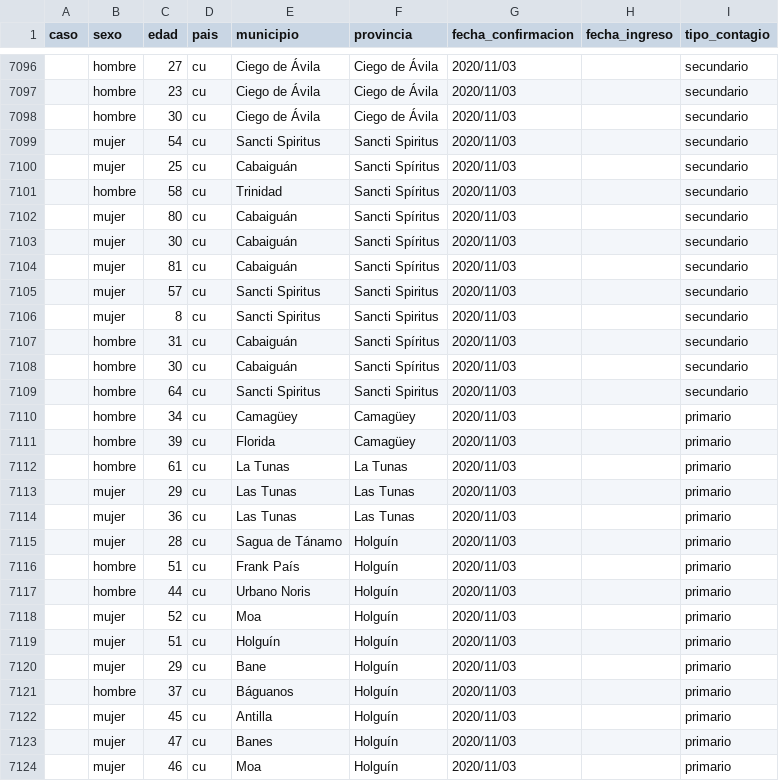
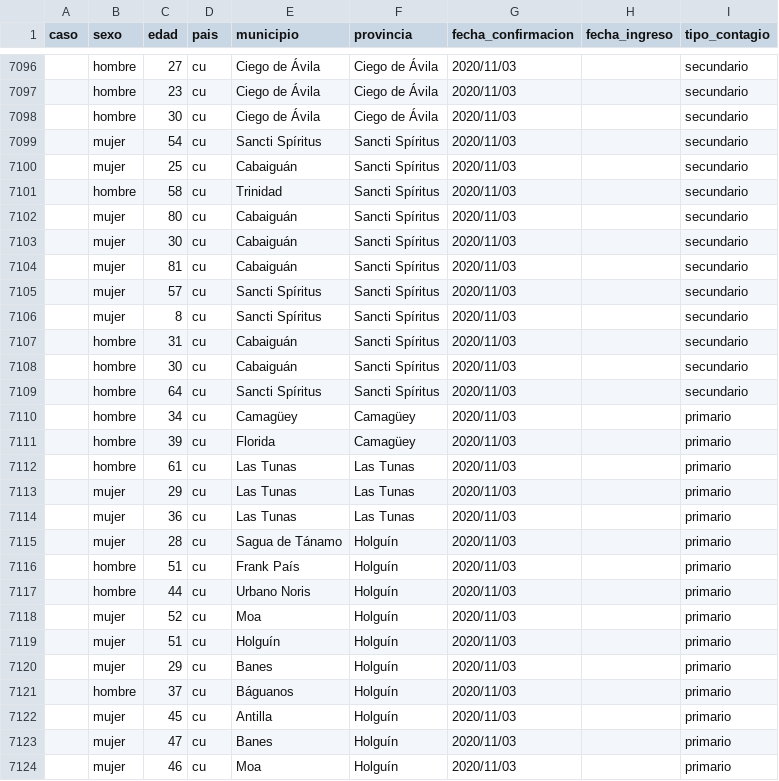
Before and after one commit to covid19cubadata/covid19cubadata.github.io, a CSV file: data/covid19-casos.csv, drawn as a sheet; only a part is shown, gaps mark what is left out.

Commit message:
Update countries data

```diff
--- a/data/covid19-casos.csv
+++ b/data/covid19-casos.csv
@@ -7098,3 +7098,3 @@ caso,sexo,edad,pais,municipio,provincia,fecha_confirmacion,fecha_ingreso,tipo_co
 ,hombre,30,cu,Ciego de Ávila,Ciego de Ávila,2020/11/03,,secundario
-,mujer,54,cu,Sancti Spiritus,Sancti Spiritus,2020/11/03,,secundario
+,mujer,54,cu,Sancti Spíritus,Sancti Spíritus,2020/11/03,,secundario
 ,mujer,25,cu,Cabaiguán,Sancti Spíritus,2020/11/03,,secundario
@@ -7104,10 +7104,10 @@ caso,sexo,edad,pais,municipio,provincia,fecha_confirmacion,fecha_ingreso,tipo_co
 ,mujer,81,cu,Cabaiguán,Sancti Spíritus,2020/11/03,,secundario
-,mujer,57,cu,Sancti Spiritus,Sancti Spiritus,2020/11/03,,secundario
-,mujer,8,cu,Sancti Spiritus,Sancti Spiritus,2020/11/03,,secundario
+,mujer,57,cu,Sancti Spíritus,Sancti Spíritus,2020/11/03,,secundario
+,mujer,8,cu,Sancti Spíritus,Sancti Spíritus,2020/11/03,,secundario
 ,hombre,31,cu,Cabaiguán,Sancti Spíritus,2020/11/03,,secundario
 ,hombre,30,cu,Cabaiguán,Sancti Spíritus,2020/11/03,,secundario
-,hombre,64,cu,Sancti Spiritus,Sancti Spiritus,2020/11/03,,secundario
+,hombre,64,cu,Sancti Spíritus,Sancti Spíritus,2020/11/03,,secundario
 ,hombre,34,cu,Camagüey,Camagüey,2020/11/03,,primario
 ,hombre,39,cu,Florida,Camagüey,2020/11/03,,primario
-,hombre,61,cu,La Tunas,La Tunas,2020/11/03,,primario
+,hombre,61,cu,Las Tunas,Las Tunas,2020/11/03,,primario
 ,mujer,29,cu,Las Tunas,Las Tunas,2020/11/03,,primario
@@ -7119,3 +7119,3 @@ caso,sexo,edad,pais,municipio,provincia,fecha_confirmacion,fecha_ingreso,tipo_co
 ,mujer,51,cu,Holguín,Holguín,2020/11/03,,primario
-,mujer,29,cu,Bane,Holguín,2020/11/03,,primario
+,mujer,29,cu,Banes,Holguín,2020/11/03,,primario
 ,hombre,37,cu,Báguanos,Holguín,2020/11/03,,primario
```
Also changed, not shown: 2 other files.
